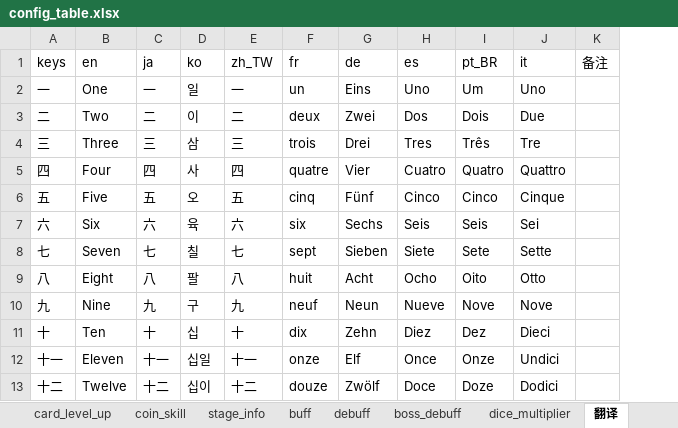
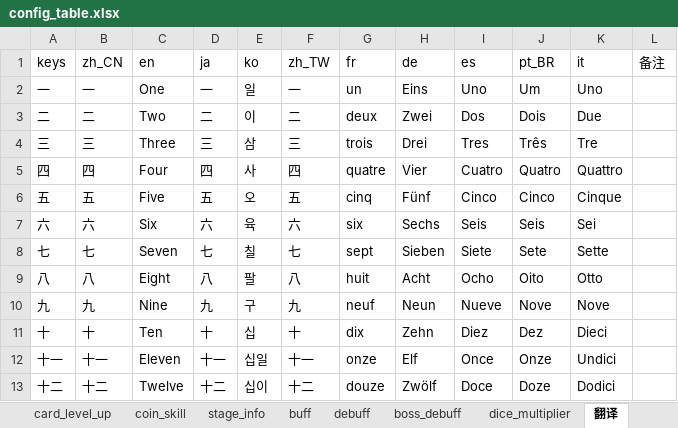
Before and after one commit to ivanbearcat/rogue_slg, an Excel workbook: config/config_table.xlsx, sheet 翻译, drawn as a sheet; only a part is shown; values as stored, in another font and other column widths than the file's, no borders; the diff names each change by its address in the sheet, - before the commit and + after, or states it on an @@ line.

```diff
--- a/config/config_table.xlsx (sheet 翻译)
+++ b/config/config_table.xlsx (sheet 翻译)
+column B (zh_CN), rows 2-13: 一 | 二 | 三 | 四 | 五 | 六 | 七 | 八 | 九 | 十 | 十一 | 十二
```
Also changed, not shown: 27 other files.
